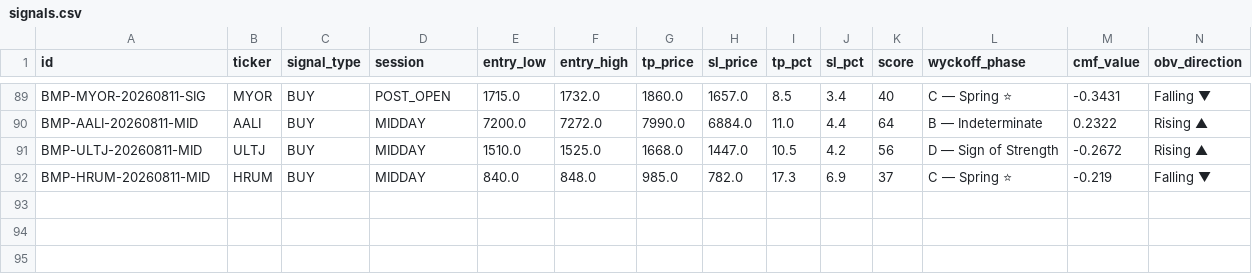
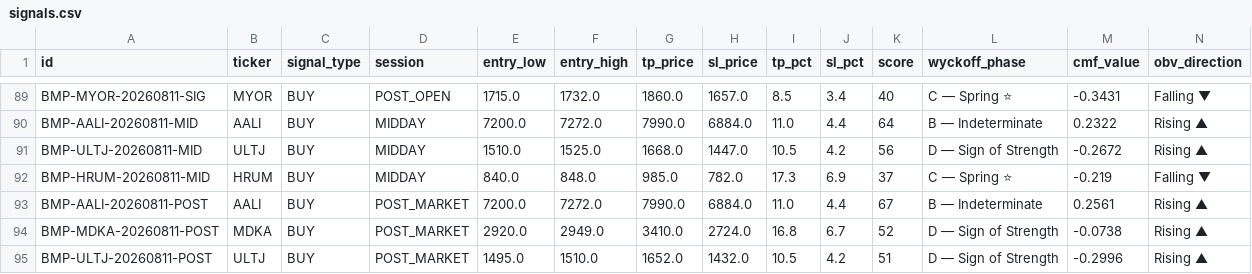
Before and after one commit to rayzleaf/bandarmology-signals, a CSV file: data/signals.csv, drawn as a sheet; only a part is shown, gaps mark what is left out; rows hold the shown columns only; the diff names each change by its address in the sheet, - before the commit and + after, or states it on an @@ line.

Commit message:
signals POST_MARKET 2026-08-11 10:08 UTC

```diff
--- a/data/signals.csv
+++ b/data/signals.csv
+row 93: BMP-AALI-20260811-POST | AALI | BUY | POST_MARKET | 7200.0 | 7272.0 | 7990.0 | 6884.0 | 11.0 | 4.4 | 67 | B — Indeterminate | 0.2561 | Rising ▲
+row 94: BMP-MDKA-20260811-POST | MDKA | BUY | POST_MARKET | 2920.0 | 2949.0 | 3410.0 | 2724.0 | 16.8 | 6.7 | 52 | D — Sign of Strength | -0.0738 | Rising ▲
+row 95: BMP-ULTJ-20260811-POST | ULTJ | BUY | POST_MARKET | 1495.0 | 1510.0 | 1652.0 | 1432.0 | 10.5 | 4.2 | 51 | D — Sign of Strength | -0.2996 | Rising ▲
```
